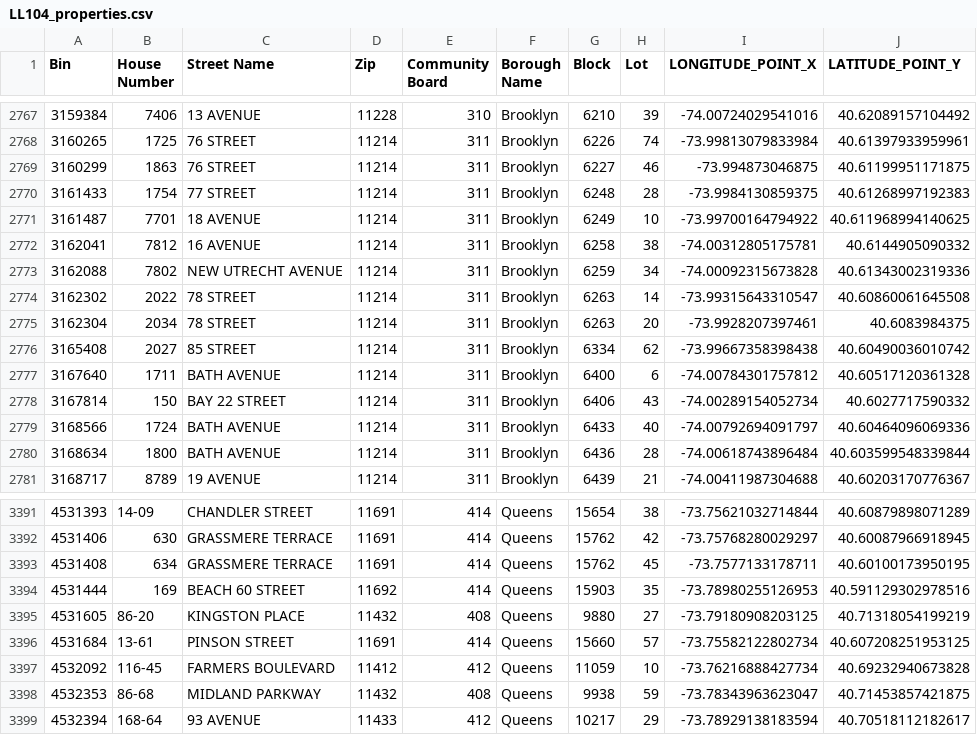
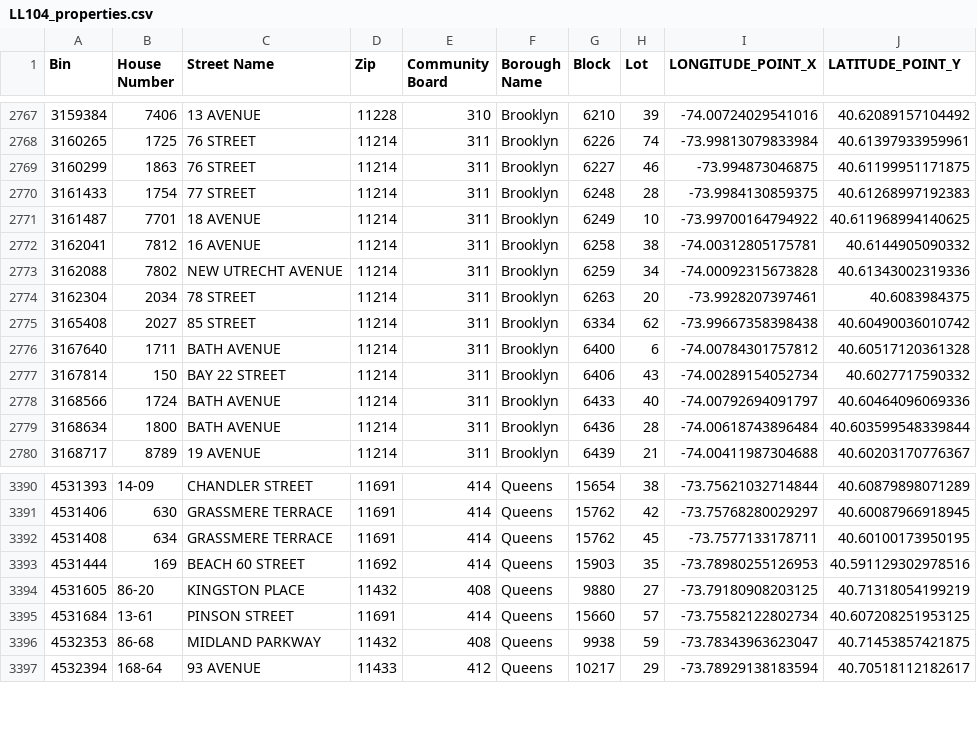
Before and after one commit to NYCDOB/LL104, a CSV file: data/LL104_properties.csv, drawn as a sheet; only a part is shown, gaps mark what is left out; the diff names each change by its address in the sheet, - before the commit and + after, or states it on an @@ line.

```diff
--- a/data/LL104_properties.csv
+++ b/data/LL104_properties.csv
-row 2774: 3162302 | 2022 | 78 STREET | 11214 | 311 | Brooklyn | 6263 | 14 | -73.99315643310547 | 40.60860061645508
-row 3397: 4532092 | 116-45 | FARMERS BOULEVARD | 11412 | 412 | Queens | 11059 | 10 | -73.76216888427734 | 40.69232940673828
```
Also changed, not shown: data/LL104_details.csv, 2 other files.
